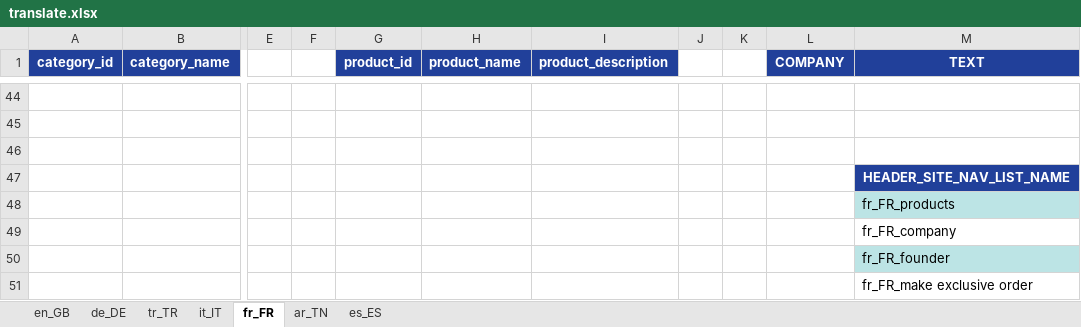
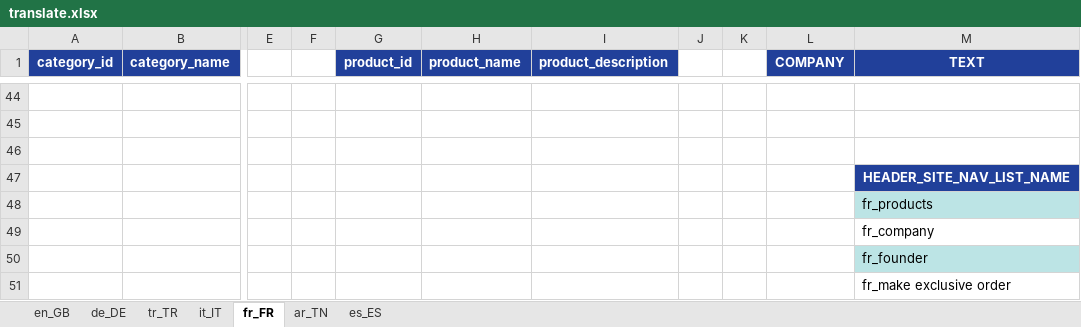
Before and after one commit to alaster1985/agromax, an Excel workbook: public/translate.xlsx, sheet fr_FR, drawn as a sheet; only a part is shown, gaps mark what is left out; values as stored, in another font and other column widths than the file's, no borders; the diff covers the shown part only; the diff names each change by its address in the sheet, - before the commit and + after, or states it on an @@ line.

```diff
--- a/public/translate.xlsx (sheet fr_FR)
+++ b/public/translate.xlsx (sheet fr_FR)
-M48 (TEXT): fr_FR_products
+M48 (TEXT): fr_products
-M49 (TEXT): fr_FR_company
+M49 (TEXT): fr_company
-M50 (TEXT): fr_FR_founder
+M50 (TEXT): fr_founder
-M51 (TEXT): fr_FR_make exclusive order
+M51 (TEXT): fr_make exclusive order
```
Also changed, not shown: 23 edited cells elsewhere in this sheet, sheet tr_TR, sheet it_IT, sheet ar_TN, sheet en_GB, sheet de_DE, sheet es_ES, 33 other files.
